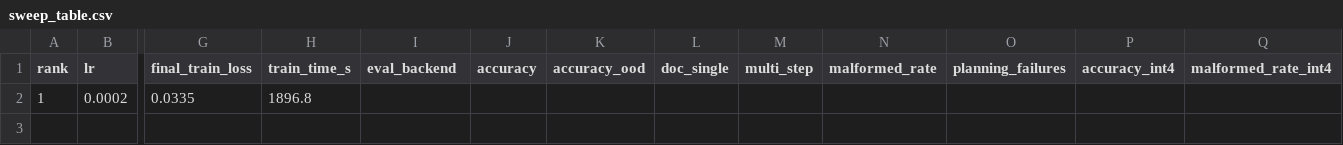
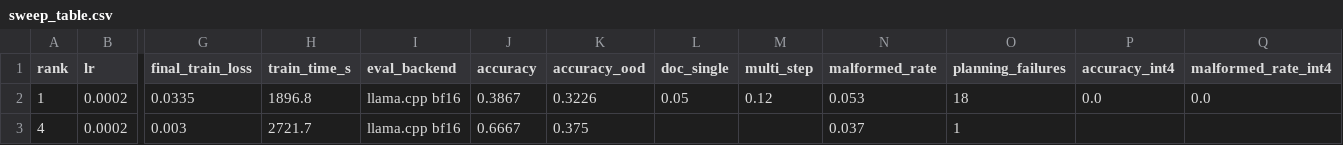
Before and after one commit to Gangadhar017/SLM-agent-Lab, a CSV file: results/sweep/granite-4.0-350m/sweep_table.csv, drawn as a sheet; only a part is shown, gaps mark what is left out; rows hold the shown columns only; the diff names each change by its address in the sheet, - before the commit and + after, or states it on an @@ line.

```diff
--- a/results/sweep/granite-4.0-350m/sweep_table.csv
+++ b/results/sweep/granite-4.0-350m/sweep_table.csv
-I2 (eval_backend): (empty)
+I2 (eval_backend): llama.cpp bf16
-J2 (accuracy): (empty)
+J2 (accuracy): 0.3867
-K2 (accuracy_ood): (empty)
+K2 (accuracy_ood): 0.3226
-L2 (doc_single): (empty)
+L2 (doc_single): 0.05
-M2 (multi_step): (empty)
+M2 (multi_step): 0.12
-N2 (malformed_rate): (empty)
+N2 (malformed_rate): 0.053
-O2 (planning_failures): (empty)
+O2 (planning_failures): 18
-P2 (accuracy_int4): (empty)
+P2 (accuracy_int4): 0.0
-Q2 (malformed_rate_int4): (empty)
+Q2 (malformed_rate_int4): 0.0
+row 3: 4 | 0.0002 | 0.003 | 2721.7 | llama.cpp bf16 | 0.6667 | 0.375 |  |  | 0.037 | 1
```
Also changed, not shown: 6 other files.
